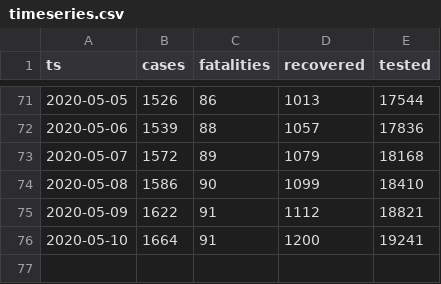
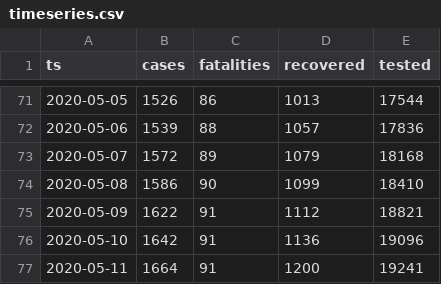
Before and after one commit to aleksandar-jovicic/COVID19-Macedonia, a CSV file: timeseries.csv, drawn as a sheet; only a part is shown, gaps mark what is left out.

Commit message:
Latest situation [2020-05-12]

```diff
--- a/timeseries.csv
+++ b/timeseries.csv
@@ -75,2 +75,3 @@ ts,cases,fatalities,recovered,tested
 2020-05-09,1622,91,1112,18821
-2020-05-10,1664,91,1200,19241
+2020-05-10,1642,91,1136,19096
+2020-05-11,1664,91,1200,19241
```
